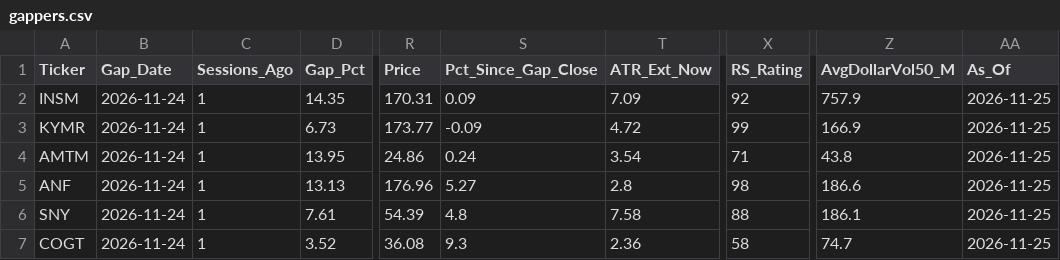
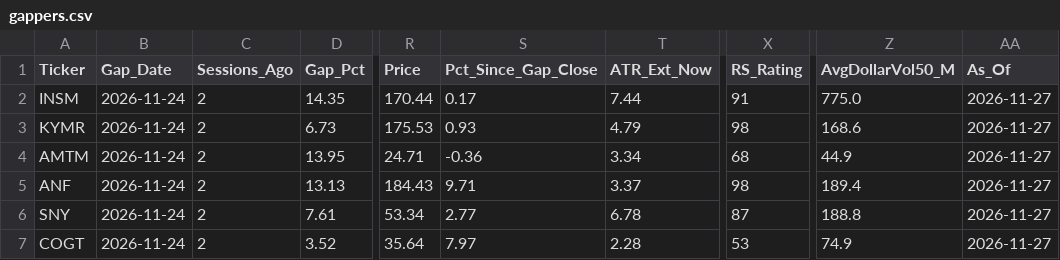
Before and after one commit to jantruyens/relative-strength, a CSV file: output/gappers.csv, drawn as a sheet; only a part is shown, gaps mark what is left out; the diff covers the shown part only; the diff names each change by its address in the sheet, - before the commit and + after, or states it on an @@ line.

```diff
--- a/output/gappers.csv
+++ b/output/gappers.csv
-C2:C7 (Sessions_Ago): 1
+C2:C7 (Sessions_Ago): 2
-R2 (Price): 170.31
+R2 (Price): 170.44
-S2 (Pct_Since_Gap_Close): 0.09
+S2 (Pct_Since_Gap_Close): 0.17
-T2 (ATR_Ext_Now): 7.09
+T2 (ATR_Ext_Now): 7.44
-X2 (RS_Rating): 92
+X2 (RS_Rating): 91
-Z2 (AvgDollarVol50_M): 757.9
+Z2 (AvgDollarVol50_M): 775.0
-AA2:AA7 (As_Of): 2026-11-25
+AA2:AA7 (As_Of): 2026-11-27
-R3 (Price): 173.77
+R3 (Price): 175.53
-S3 (Pct_Since_Gap_Close): -0.09
+S3 (Pct_Since_Gap_Close): 0.93
-T3 (ATR_Ext_Now): 4.72
+T3 (ATR_Ext_Now): 4.79
-X3 (RS_Rating): 99
+X3 (RS_Rating): 98
-Z3 (AvgDollarVol50_M): 166.9
+Z3 (AvgDollarVol50_M): 168.6
-R4 (Price): 24.86
+R4 (Price): 24.71
-S4 (Pct_Since_Gap_Close): 0.24
+S4 (Pct_Since_Gap_Close): -0.36
-T4 (ATR_Ext_Now): 3.54
+T4 (ATR_Ext_Now): 3.34
-X4 (RS_Rating): 71
+X4 (RS_Rating): 68
-Z4 (AvgDollarVol50_M): 43.8
+Z4 (AvgDollarVol50_M): 44.9
-R5 (Price): 176.96
+R5 (Price): 184.43
-S5 (Pct_Since_Gap_Close): 5.27
+S5 (Pct_Since_Gap_Close): 9.71
-T5 (ATR_Ext_Now): 2.8
+T5 (ATR_Ext_Now): 3.37
-Z5 (AvgDollarVol50_M): 186.6
+Z5 (AvgDollarVol50_M): 189.4
-R6 (Price): 54.39
+R6 (Price): 53.34
-S6 (Pct_Since_Gap_Close): 4.8
+S6 (Pct_Since_Gap_Close): 2.77
-T6 (ATR_Ext_Now): 7.58
+T6 (ATR_Ext_Now): 6.78
-X6 (RS_Rating): 88
+X6 (RS_Rating): 87
-Z6 (AvgDollarVol50_M): 186.1
+Z6 (AvgDollarVol50_M): 188.8
-R7 (Price): 36.08
+R7 (Price): 35.64
-S7 (Pct_Since_Gap_Close): 9.3
+S7 (Pct_Since_Gap_Close): 7.97
-T7 (ATR_Ext_Now): 2.36
+T7 (ATR_Ext_Now): 2.28
-X7 (RS_Rating): 58
+X7 (RS_Rating): 53
-Z7 (AvgDollarVol50_M): 74.7
+Z7 (AvgDollarVol50_M): 74.9
```
Also changed, not shown: 1 removed row and 107 edited cells elsewhere in this file, output/rs_liquidity.csv, output/rs_signals.csv, 8 other files.
